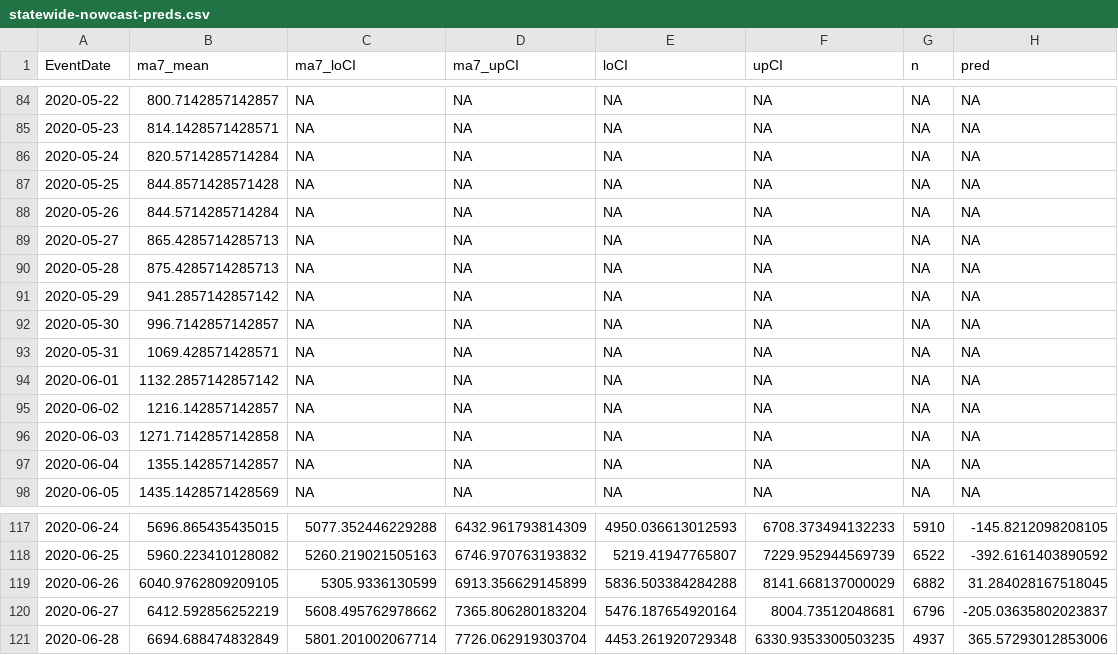
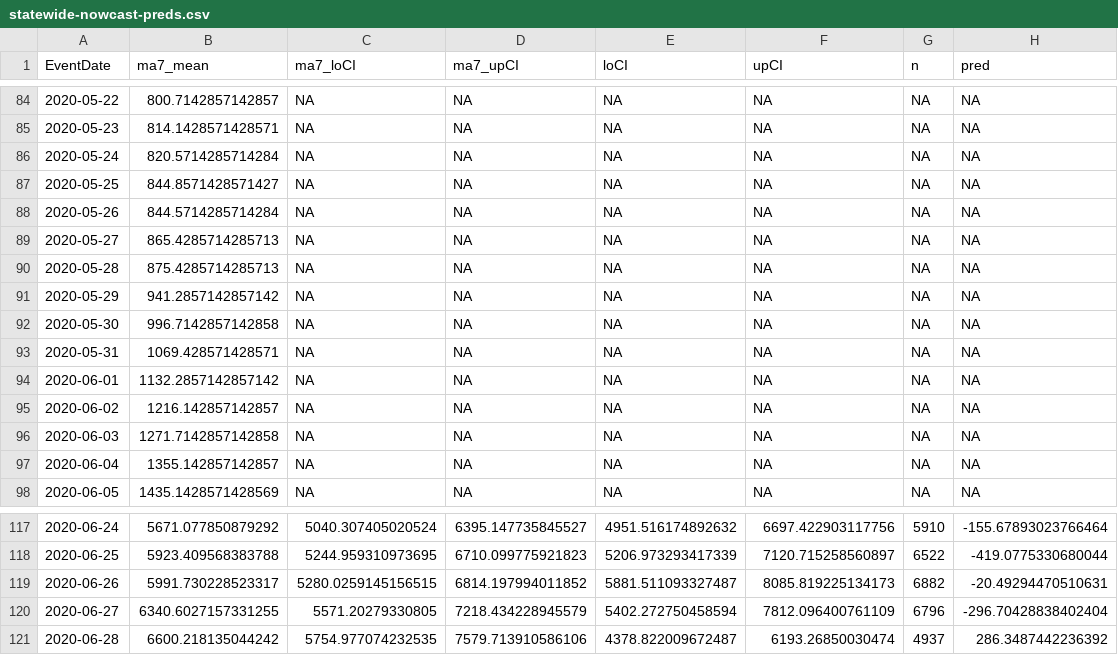
Before and after one commit to kokbent/flcovis19, a CSV file: testApp/data/statewide-nowcast-preds.csv, drawn as a sheet; only a part is shown, gaps mark what is left out; the diff covers the shown part only.

```diff
--- a/testApp/data/statewide-nowcast-preds.csv
+++ b/testApp/data/statewide-nowcast-preds.csv
@@ -86,3 +86,3 @@ EventDate,ma7_mean,ma7_loCI,ma7_upCI,loCI,upCI,n,pred
 2020-05-24,820.5714285714284,NA,NA,NA,NA,NA,NA
-2020-05-25,844.8571428571428,NA,NA,NA,NA,NA,NA
+2020-05-25,844.8571428571427,NA,NA,NA,NA,NA,NA
 2020-05-26,844.5714285714284,NA,NA,NA,NA,NA,NA
@@ -91,3 +91,3 @@ EventDate,ma7_mean,ma7_loCI,ma7_upCI,loCI,upCI,n,pred
 2020-05-29,941.2857142857142,NA,NA,NA,NA,NA,NA
-2020-05-30,996.7142857142857,NA,NA,NA,NA,NA,NA
+2020-05-30,996.7142857142858,NA,NA,NA,NA,NA,NA
 2020-05-31,1069.428571428571,NA,NA,NA,NA,NA,NA
@@ -117,5 +117,5 @@ EventDate,ma7_mean,ma7_loCI,ma7_upCI,loCI,upCI,n,pred
-2020-06-24,5696.865435435015,5077.352446229288,6432.961793814309,4950.036613012593,6708.373494132233,5910,-145.8212098208105
-2020-06-25,5960.223410128082,5260.219021505163,6746.970763193832,5219.41947765807,7229.952944569739,6522,-392.6161403890592
-2020-06-26,6040.9762809209105,5305.9336130599,6913.356629145899,5836.503384284288,8141.668137000029,6882,31.284028167518045
-2020-06-27,6412.592856252219,5608.495762978662,7365.806280183204,5476.187654920164,8004.73512048681,6796,-205.03635802023837
-2020-06-28,6694.688474832849,5801.201002067714,7726.062919303704,4453.261920729348,6330.9353300503235,4937,365.57293012853006
+2020-06-24,5671.077850879292,5040.307405020524,6395.147735845527,4951.516174892632,6697.422903117756,5910,-155.67893023766464
+2020-06-25,5923.409568383788,5244.959310973695,6710.099775921823,5206.973293417339,7120.715258560897,6522,-419.0775330680044
+2020-06-26,5991.730228523317,5280.0259145156515,6814.197994011852,5881.511093327487,8085.819225134173,6882,-20.49294470510631
+2020-06-27,6340.6027157331255,5571.20279330805,7218.434228945579,5402.272750458594,7812.096400761109,6796,-296.70428838402404
+2020-06-28,6600.218135044242,5754.977074232535,7579.713910586106,4378.822009672487,6193.26850030474,4937,286.3487442236392
```
Also changed, not shown: 72 edited cells elsewhere in this file, 5 other files.
